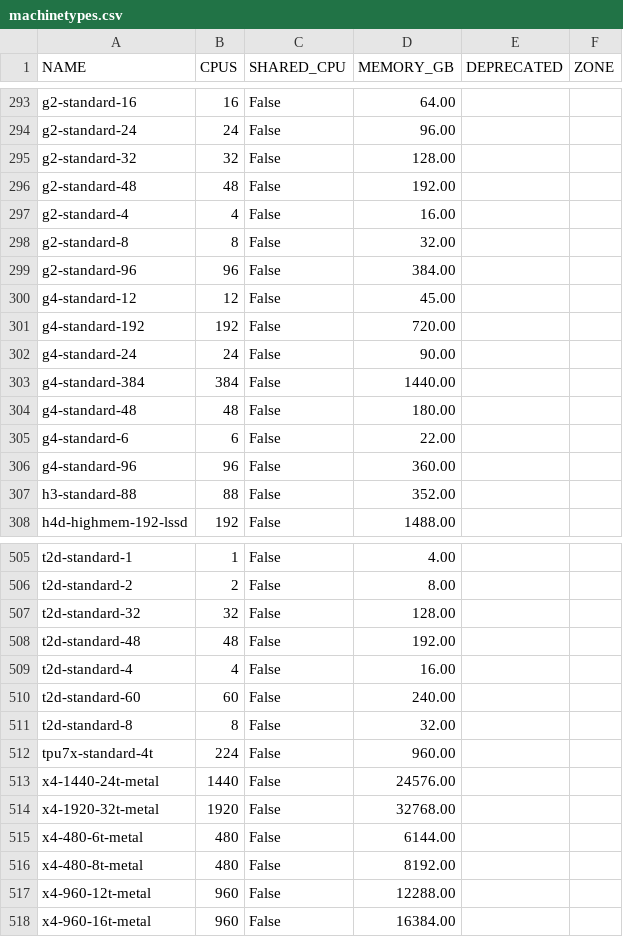
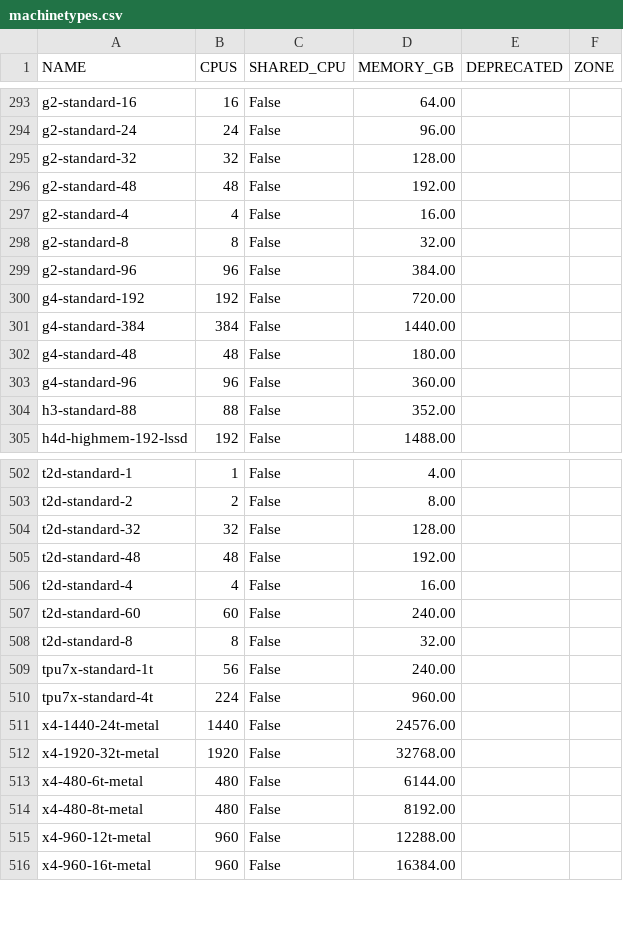
Before and after one commit to Cyclenerd/google-cloud-pricing-cost-calculator, a CSV file: tools/machinetypes.csv, drawn as a sheet; only a part is shown, gaps mark what is left out; removed rows and columns are numbered as before the commit, all else as after; the diff names each change by its address in the sheet, - before the commit and + after, or states it on an @@ line.

```diff
--- a/tools/machinetypes.csv
+++ b/tools/machinetypes.csv
-row 300: g4-standard-12 | 12 | False | 45.00
-row 302: g4-standard-24 | 24 | False | 90.00
-row 305: g4-standard-6 | 6 | False | 22.00
+row 509: tpu7x-standard-1t | 56 | False | 240.00
```
Also changed, not shown: tools/machinetyperegion.csv.
